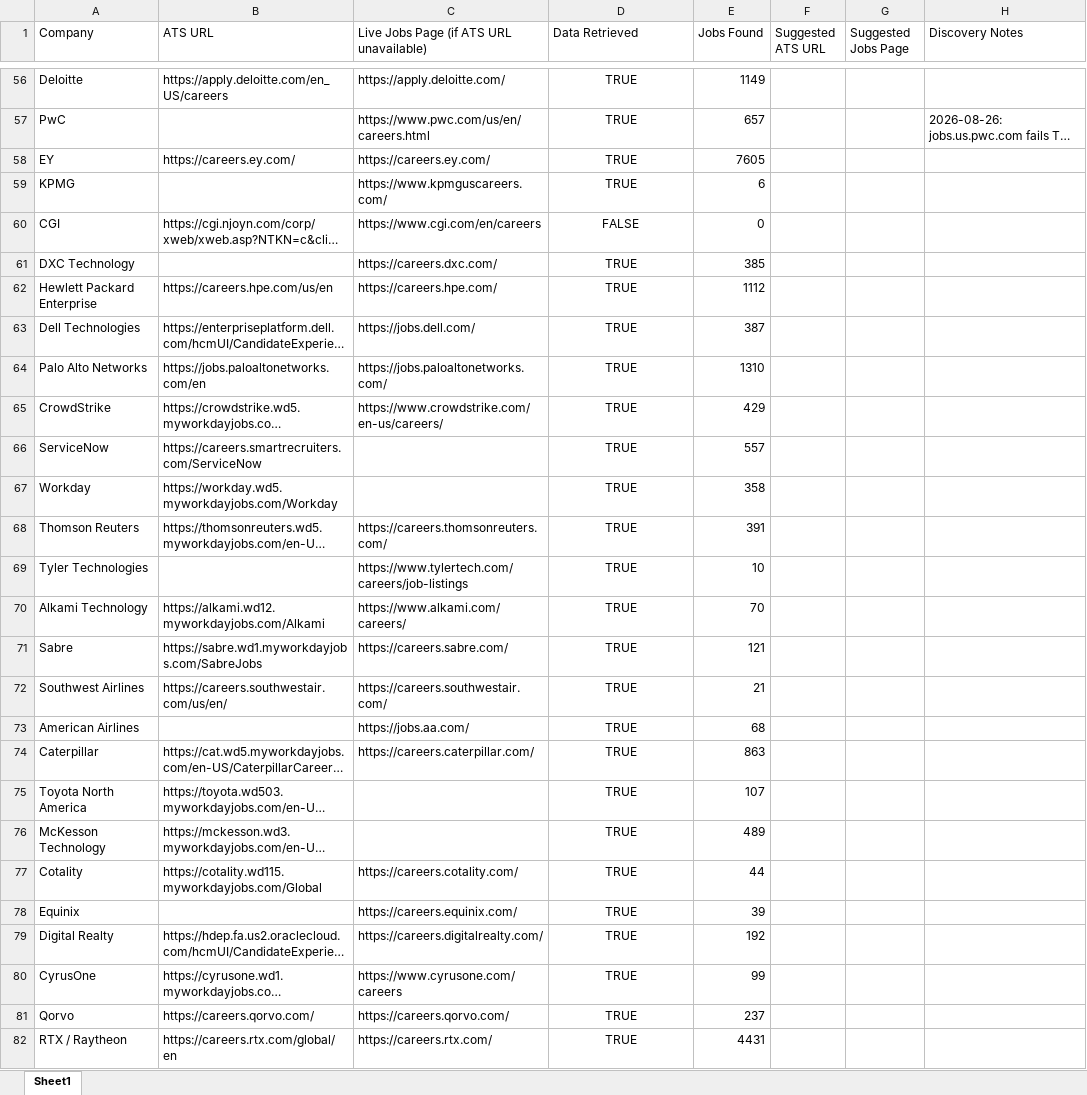
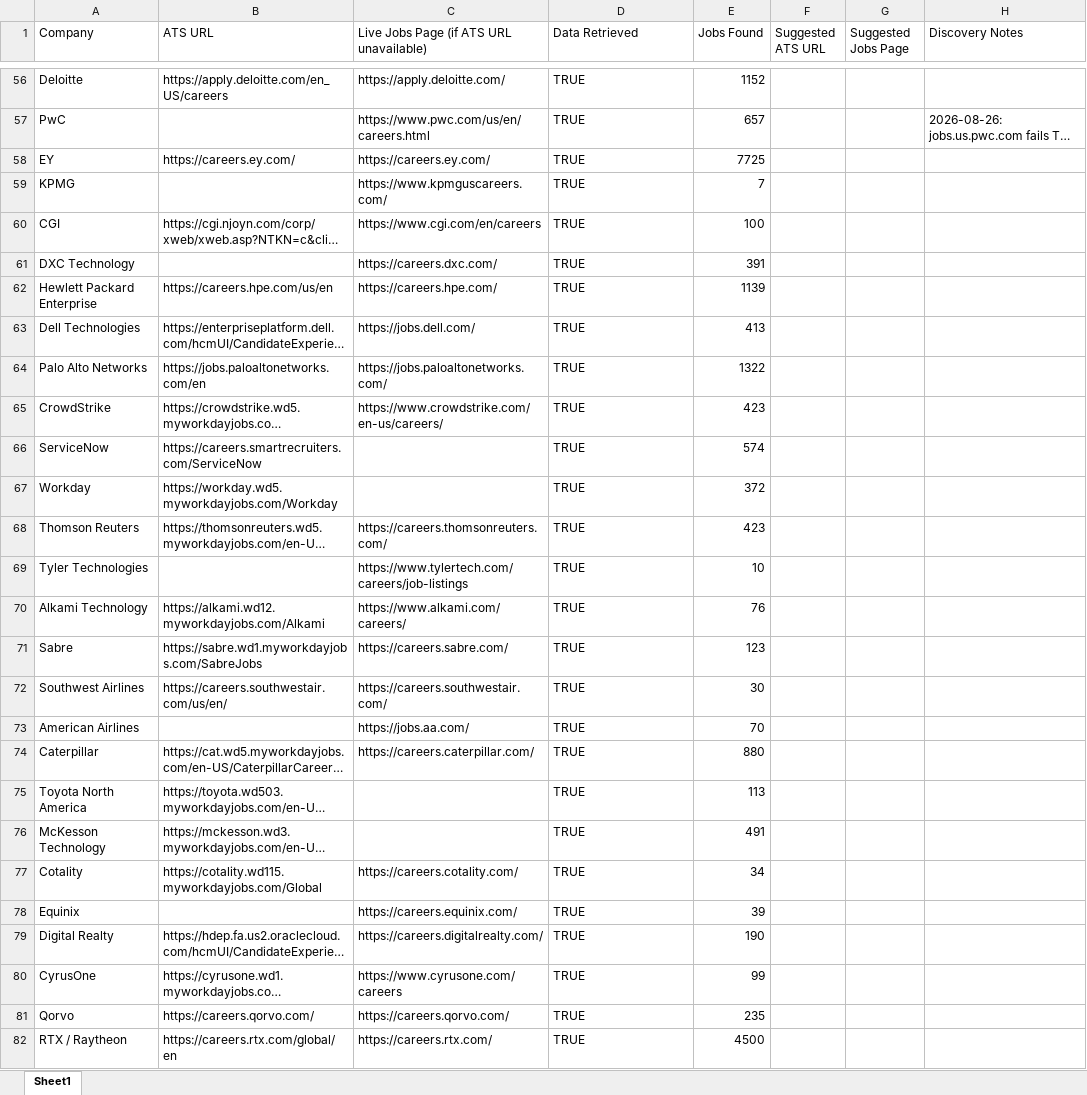
Before and after one commit to bduggirala/Job-scraper, an Excel workbook: config/companies.xlsx, sheet Sheet1, drawn as a sheet; only a part is shown, gaps mark what is left out; long unchanged cells end in …; values as stored, in another font and other column widths than the file's, no borders; the diff covers the shown part only; the diff names each change by its address in the sheet, - before the commit and + after, or states it on an @@ line.

```diff
--- a/config/companies.xlsx (sheet Sheet1)
+++ b/config/companies.xlsx (sheet Sheet1)
-D56:D82 alignment: center
+D56:D82 alignment: left
-E56 (Jobs Found): 1149
+E56 (Jobs Found): 1152
-E58 (Jobs Found): 7605
+E58 (Jobs Found): 7725
-E59 (Jobs Found): 6
+E59 (Jobs Found): 7
-D60 (Data Retrieved): FALSE
+D60 (Data Retrieved): TRUE
-E60 (Jobs Found): 0
+E60 (Jobs Found): 100
-E61 (Jobs Found): 385
+E61 (Jobs Found): 391
-E62 (Jobs Found): 1112
+E62 (Jobs Found): 1139
-E63 (Jobs Found): 387
+E63 (Jobs Found): 413
-E64 (Jobs Found): 1310
+E64 (Jobs Found): 1322
-E65 (Jobs Found): 429
+E65 (Jobs Found): 423
-E66 (Jobs Found): 557
+E66 (Jobs Found): 574
-E67 (Jobs Found): 358
+E67 (Jobs Found): 372
-E68 (Jobs Found): 391
+E68 (Jobs Found): 423
-E70 (Jobs Found): 70
+E70 (Jobs Found): 76
-E71 (Jobs Found): 121
+E71 (Jobs Found): 123
-E72 (Jobs Found): 21
+E72 (Jobs Found): 30
-E73 (Jobs Found): 68
+E73 (Jobs Found): 70
-E74 (Jobs Found): 863
+E74 (Jobs Found): 880
-E75 (Jobs Found): 107
+E75 (Jobs Found): 113
-E76 (Jobs Found): 489
+E76 (Jobs Found): 491
-E77 (Jobs Found): 44
+E77 (Jobs Found): 34
-E79 (Jobs Found): 192
+E79 (Jobs Found): 190
-E81 (Jobs Found): 237
+E81 (Jobs Found): 235
-E82 (Jobs Found): 4431
+E82 (Jobs Found): 4500
```
Also changed, not shown: 120 edited cells and cell formats elsewhere in this sheet.
